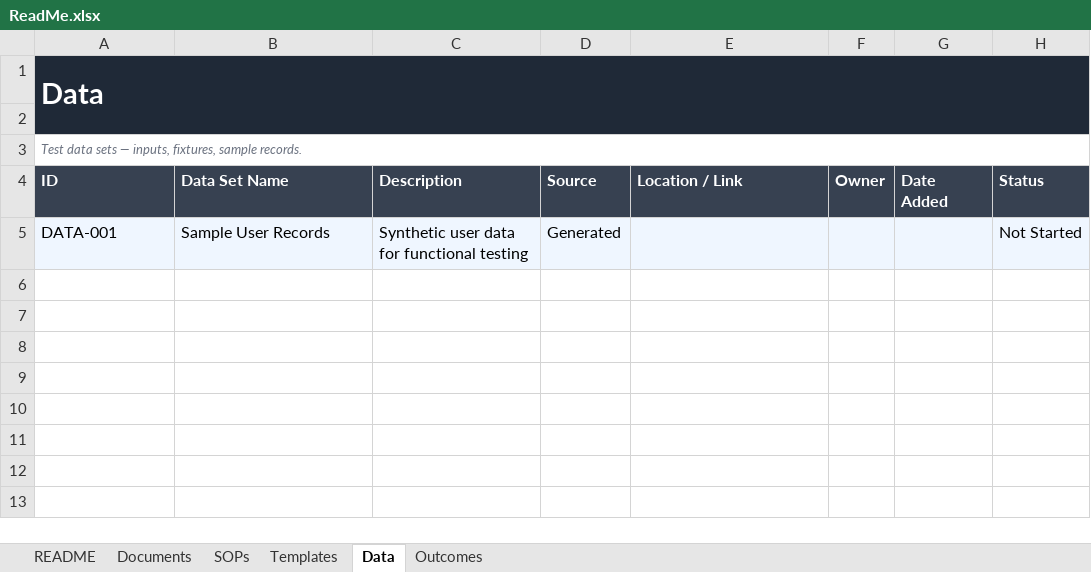
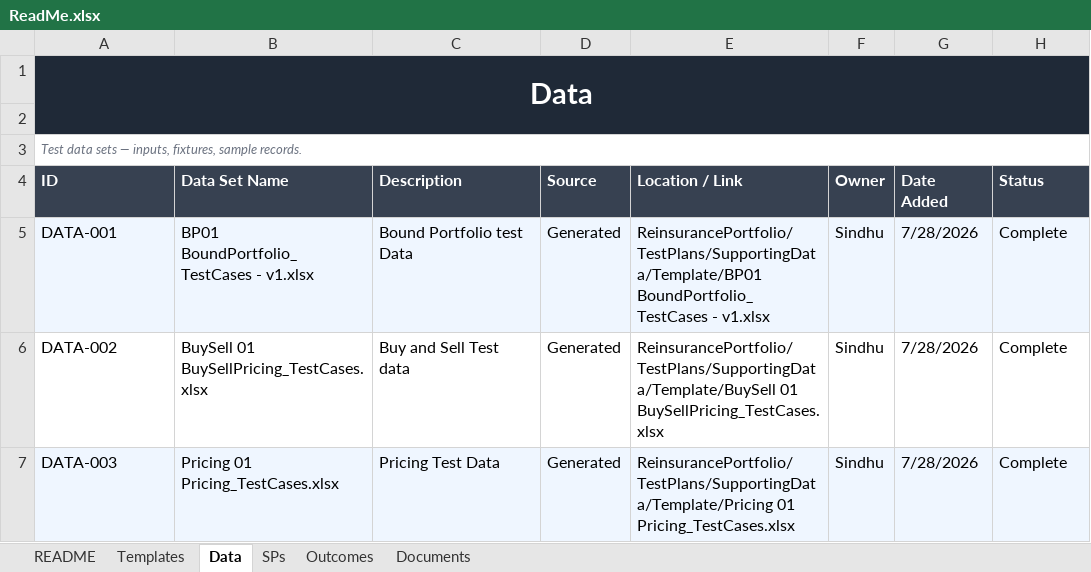
Before and after one commit to SindhuRaghavan01/Tests, an Excel workbook: ReinsurancePortfolio/TestPlans/SupportingData/ReadMe.xlsx, sheet Data, drawn as a sheet; values as stored, in another font and other column widths than the file's, no borders; the diff names each change by its address in the sheet, - before the commit and + after, or states it on an @@ line.

```diff
--- a/ReinsurancePortfolio/TestPlans/SupportingData/ReadMe.xlsx (sheet Data)
+++ b/ReinsurancePortfolio/TestPlans/SupportingData/ReadMe.xlsx (sheet Data)
-sheet tab: SOPs
+sheet tab: SPs
@@ sheet tab order changed: README | Templates | Data | SPs | Outcomes | Documents @@
-A1 alignment: left
+A1 alignment: center
-B5 (Data Set Name): Sample User Records
+B5 (Data Set Name): BP01 BoundPortfolio_TestCases - v1.xlsx
-C5 (Description): Synthetic user data for functional testing
+C5 (Description): Bound Portfolio test Data
-E5 (Location / Link): (empty)
+E5 (Location / Link): ReinsurancePortfolio/TestPlans/SupportingData/Template/BP01 BoundPortfolio_TestCases - v1.xlsx
-F5 (Owner): (empty)
+F5 (Owner): Sindhu
-G5 (Date Added): (empty)
+G5 (Date Added): 7/28/2026
-H5 (Status): Not Started
+H5 (Status): Complete
+row 6: DATA-002 | BuySell 01 BuySellPricing_TestCases.xlsx | Buy and Sell Test data | Generated | ReinsurancePortfolio/TestPlans/SupportingData/Template/BuySell 01 BuySellPricing_TestCases.xlsx | Sindhu | 7/28/2026 | Complete
+row 7: DATA-003 | Pricing 01 Pricing_TestCases.xlsx | Pricing Test Data | Generated | ReinsurancePortfolio/TestPlans/SupportingData/Template/Pricing 01 Pricing_TestCases.xlsx | Sindhu | 7/28/2026 | Complete
```
Also changed, not shown: sheet Outcomes, sheet README, sheet SPs, sheet Documents, sheet Templates, formulas that keep their value.
